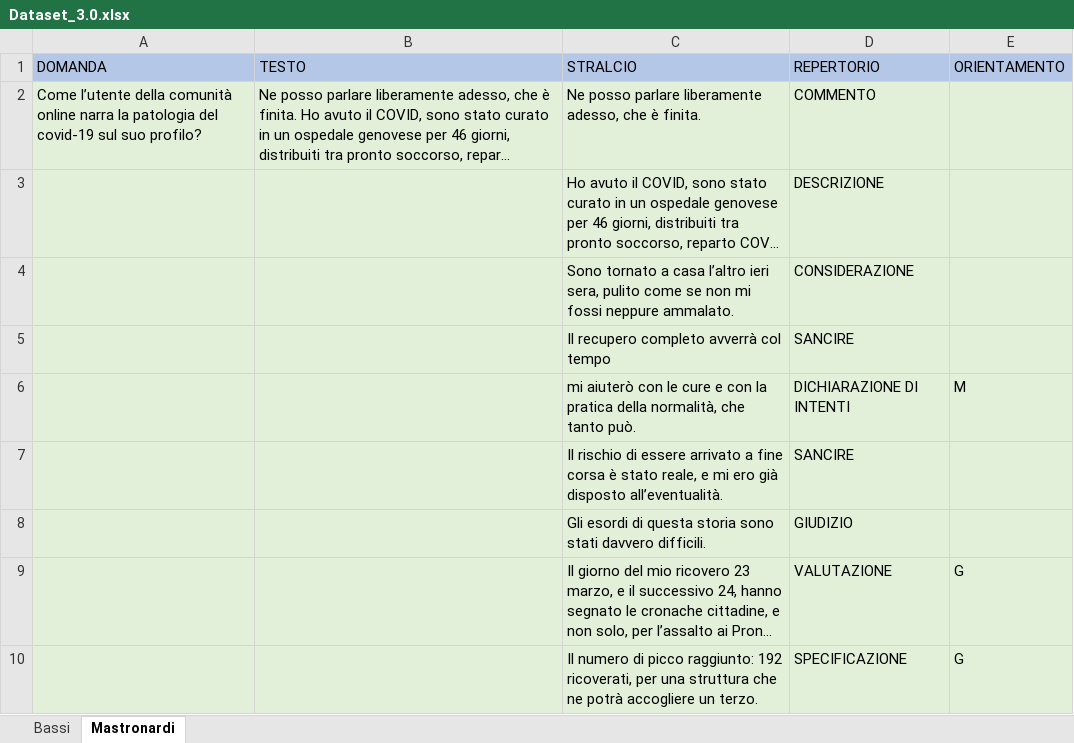
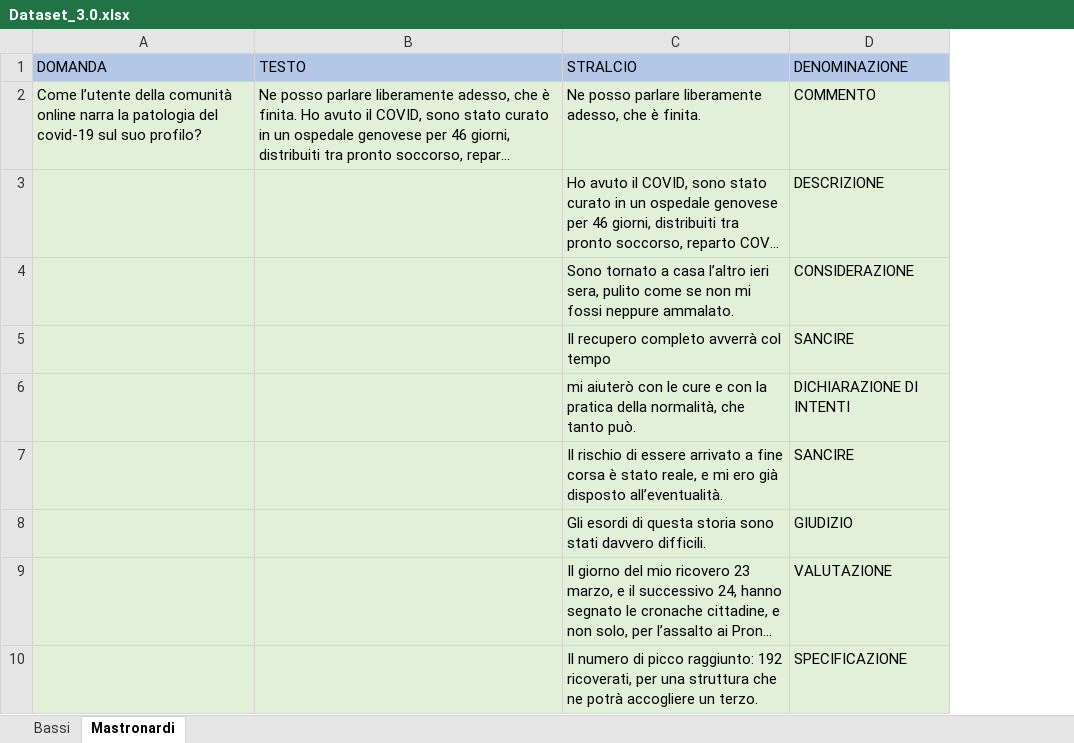
Before and after one commit to marcocuccarini/Software, an Excel workbook: data/NewData/Dataset_3.0.xlsx, sheet Mastronardi, drawn as a sheet; only a part is shown; long unchanged cells end in …; values as stored, in another font and other column widths than the file's, no borders; the diff names each change by its address in the sheet, - before the commit and + after, or states it on an @@ line.

Commit message:
Update Dataset_3.0.xlsx

```diff
--- a/data/NewData/Dataset_3.0.xlsx (sheet Mastronardi)
+++ b/data/NewData/Dataset_3.0.xlsx (sheet Mastronardi)
-column E (ORIENTAMENTO), rows 6-10: M |  |  | G | G
-D1: REPERTORIO
+D1: DENOMINAZIONE
```
Also changed, not shown: sheet Bassi.
